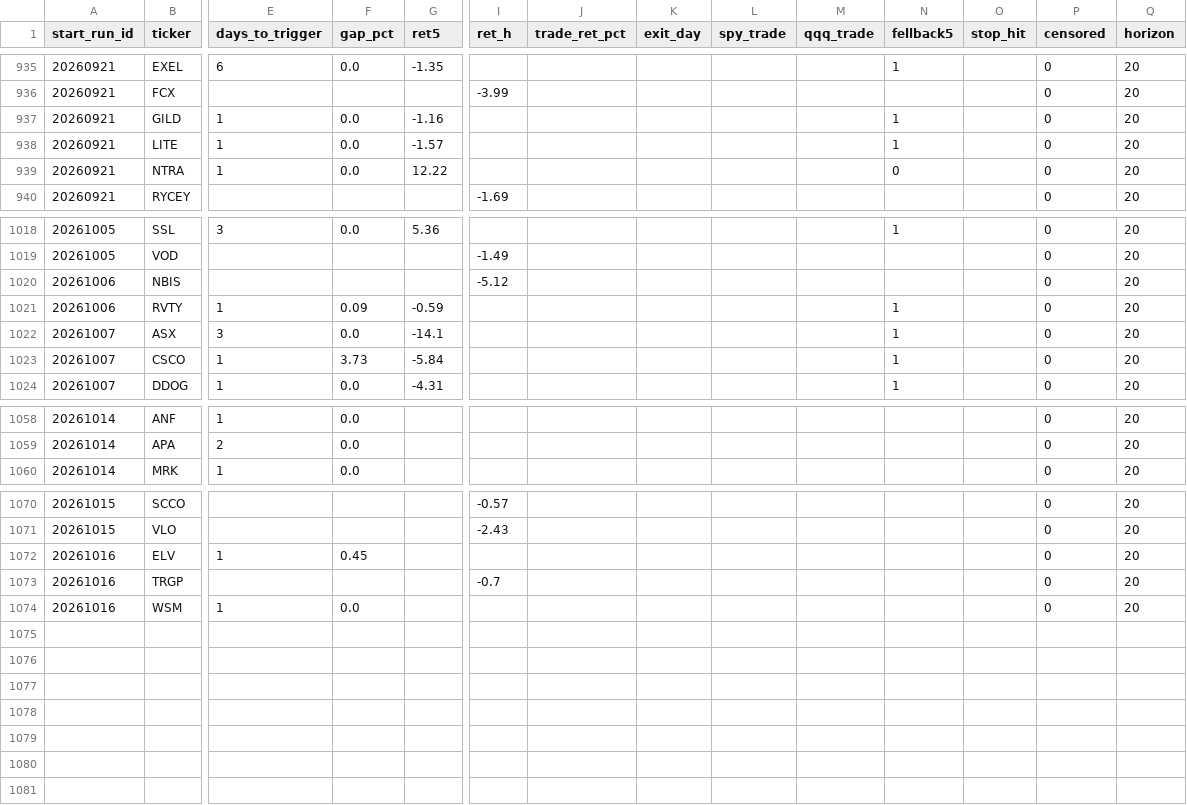
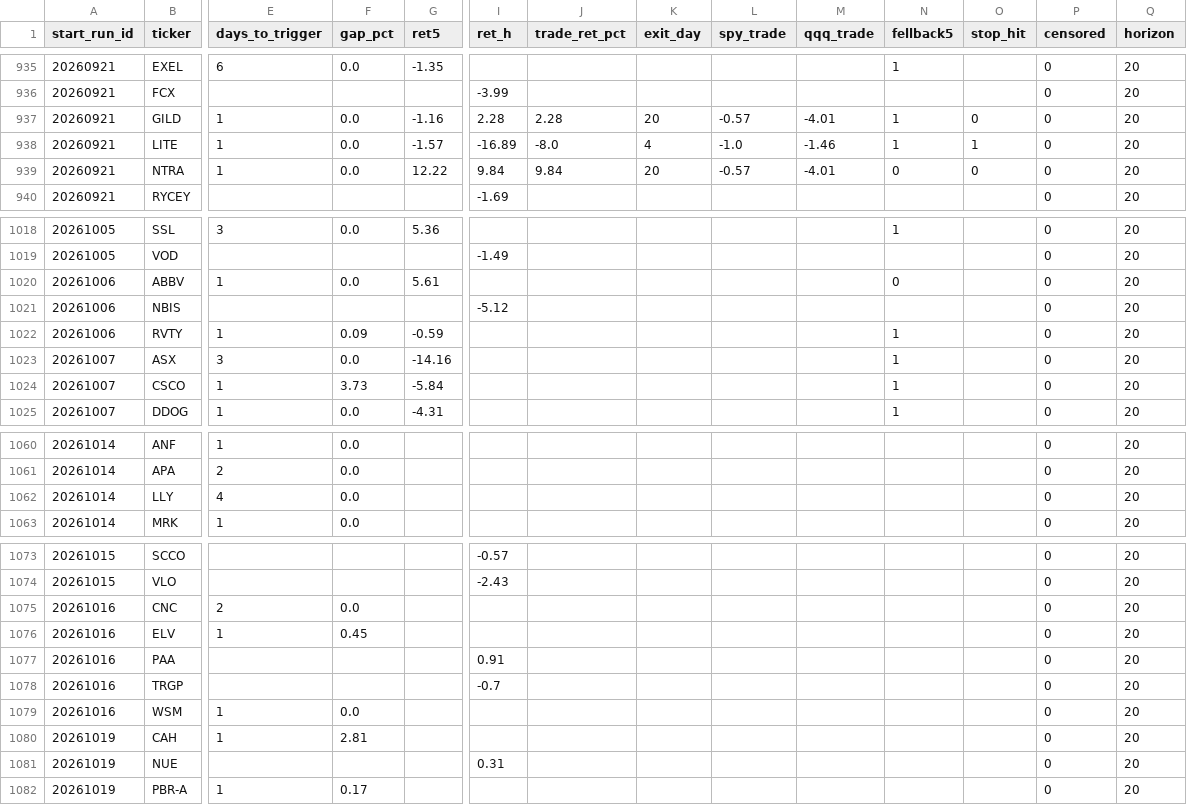
Before and after one commit to mthli/skills, a CSV file: base-breakout-scan/state/outcomes.csv, drawn as a sheet; only a part is shown, gaps mark what is left out; addresses are those after the commit; rows hold the shown columns only; the diff covers the shown part only; the diff names each change by its address in the sheet, - before the commit and + after, or states it on an @@ line.

```diff
--- a/base-breakout-scan/state/outcomes.csv
+++ b/base-breakout-scan/state/outcomes.csv
-I937 (ret_h): (empty)
+I937 (ret_h): 2.28
-J937 (trade_ret_pct): (empty)
+J937 (trade_ret_pct): 2.28
-K937 (exit_day): (empty)
+K937 (exit_day): 20
-L937 (spy_trade): (empty)
+L937 (spy_trade): -0.57
-M937 (qqq_trade): (empty)
+M937 (qqq_trade): -4.01
-O937 (stop_hit): (empty)
+O937 (stop_hit): 0
-I938 (ret_h): (empty)
+I938 (ret_h): -16.89
-J938 (trade_ret_pct): (empty)
+J938 (trade_ret_pct): -8.0
-K938 (exit_day): (empty)
+K938 (exit_day): 4
-L938 (spy_trade): (empty)
+L938 (spy_trade): -1.0
-M938 (qqq_trade): (empty)
+M938 (qqq_trade): -1.46
-O938 (stop_hit): (empty)
+O938 (stop_hit): 1
-I939 (ret_h): (empty)
+I939 (ret_h): 9.84
-J939 (trade_ret_pct): (empty)
+J939 (trade_ret_pct): 9.84
-K939 (exit_day): (empty)
+K939 (exit_day): 20
-L939 (spy_trade): (empty)
+L939 (spy_trade): -0.57
-M939 (qqq_trade): (empty)
+M939 (qqq_trade): -4.01
-O939 (stop_hit): (empty)
+O939 (stop_hit): 0
+row 1020: 20261006 | ABBV | 1 | 0.0 | 5.61 |  |  |  |  |  | 0 |  | 0 | 20
-G1023 (ret5): -14.1
+G1023 (ret5): -14.16
+row 1062: 20261014 | LLY | 4 | 0.0 |  |  |  |  |  |  |  |  | 0 | 20
+row 1075: 20261016 | CNC | 2 | 0.0 |  |  |  |  |  |  |  |  | 0 | 20
+row 1077: 20261016 | PAA |  |  |  | 0.91 |  |  |  |  |  |  | 0 | 20
+row 1080: 20261019 | CAH | 1 | 2.81 |  |  |  |  |  |  |  |  | 0 | 20
+row 1081: 20261019 | NUE |  |  |  | 0.31 |  |  |  |  |  |  | 0 | 20
+row 1082: 20261019 | PBR-A | 1 | 0.17 |  |  |  |  |  |  |  |  | 0 | 20
```
Also changed, not shown: 1 added row and 20 edited cells elsewhere in this file, mean-reversion-scan/state/history.csv, mean-reversion-scan/state/outcomes.csv, 9 other files.
